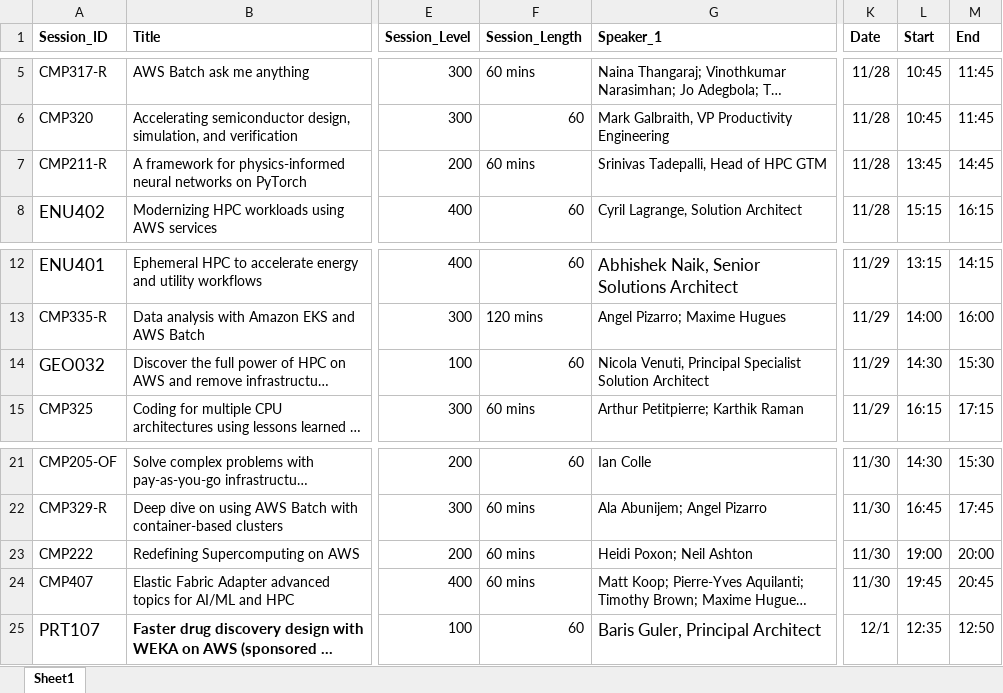
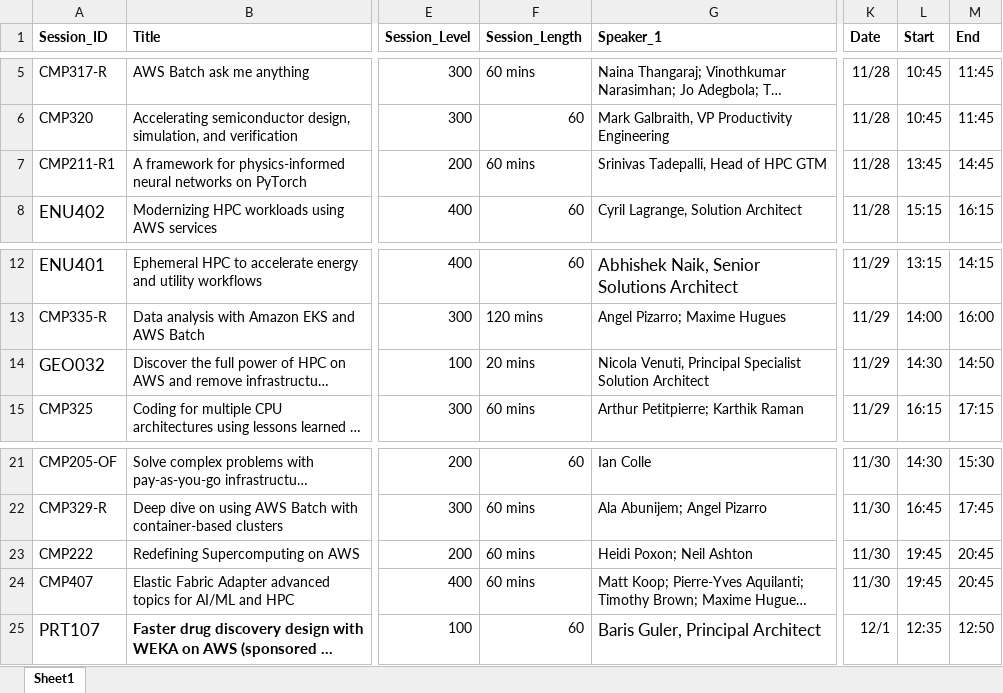
Before and after one commit to hpc-dr/day1hpc.github.io, an Excel workbook: scripts/reinvent-schedule.xlsx, sheet Sheet1, drawn as a sheet; only a part is shown, gaps mark what is left out; long unchanged cells end in …; values as stored, in another font and other column widths than the file's, no borders; the diff names each change by its address in the sheet, - before the commit and + after, or states it on an @@ line.

Commit message:
Schedule fixes

```diff
--- a/scripts/reinvent-schedule.xlsx (sheet Sheet1)
+++ b/scripts/reinvent-schedule.xlsx (sheet Sheet1)
-A7 (Session_ID): CMP211-R
+A7 (Session_ID): CMP211-R1
-F14 (Session_Length): 60
+F14 (Session_Length): 20 mins
-M14 (End): 15:30
+M14 (End): 14:50
-L23 (Start): 19:00
+L23 (Start): 19:45
-M23 (End): 20:00
+M23 (End): 20:45
```
Also changed, not shown: 5 other files.
